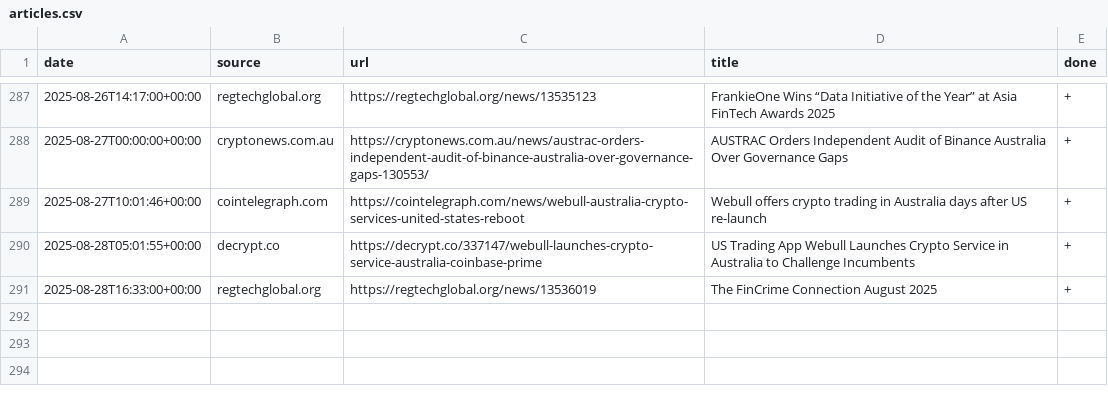
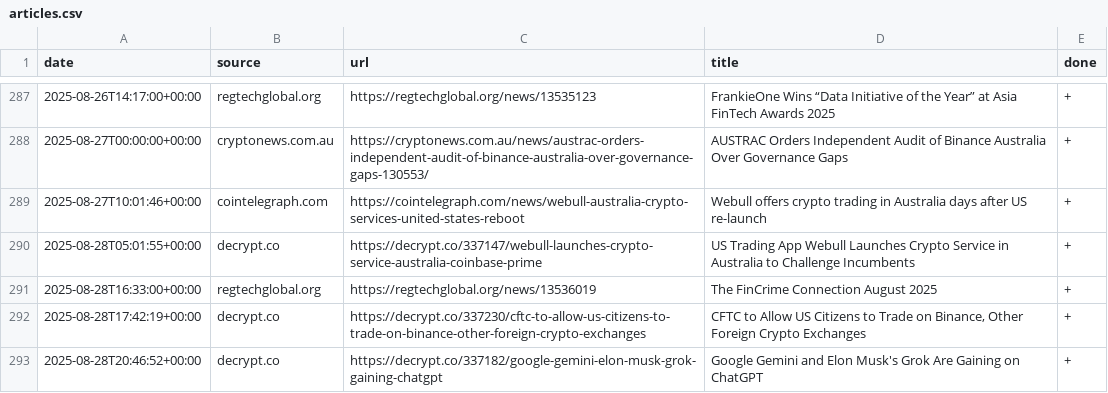
Before and after one commit to konashevich/ozcryptonews, a CSV file: articles.csv, drawn as a sheet; only a part is shown, gaps mark what is left out; the diff names each change by its address in the sheet, - before the commit and + after, or states it on an @@ line.

Commit message:
Update articles.csv

```diff
--- a/articles.csv
+++ b/articles.csv
+row 292: 2025-08-28T17:42:19+00:00 | decrypt.co | https://decrypt.co/337230/cftc-to-allow-us-citizens-to-trade-on-binance-other-foreign-crypto-exchanges | CFTC to Allow US Citizens to Trade on Binance, Other Foreign Crypto Exchanges | +
+row 293: 2025-08-28T20:46:52+00:00 | decrypt.co | https://decrypt.co/337182/google-gemini-elon-musk-grok-gaining-chatgpt | Google Gemini and Elon Musk's Grok Are Gaining on ChatGPT | +
```
